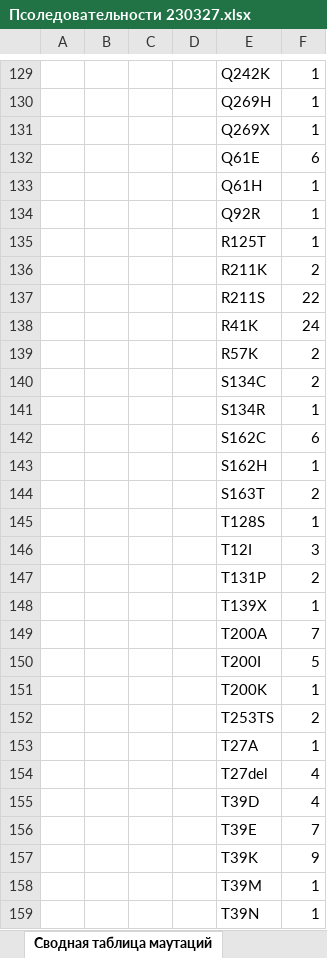
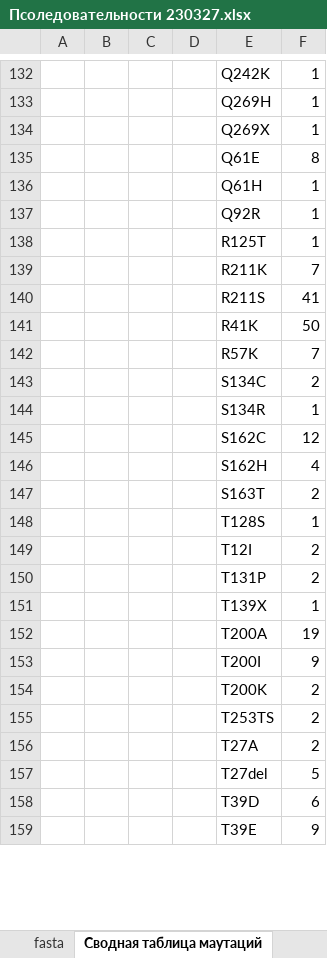
Before and after one commit to Lirollel/Work_Virom_PowerQuery-Python-Bash, an Excel workbook: HIV-CNS/Псоледовательности 230327.xlsx, sheet Сводная таблица маутаций, drawn as a sheet; only a part is shown, gaps mark what is left out; values as stored, in another font and other column widths than the file's, no borders; removed rows and columns are numbered as before the commit, all else as after; the diff covers the shown part only; the diff names each change by its address in the sheet, - before the commit and + after, or states it on an @@ line.

```diff
--- a/HIV-CNS/Псоледовательности 230327.xlsx (sheet Сводная таблица маутаций)
+++ b/HIV-CNS/Псоледовательности 230327.xlsx (sheet Сводная таблица маутаций)
-F135: 6
+F135: 8
-F139: 2
+F139: 7
-F140: 22
+F140: 41
-F141: 24
+F141: 50
-F142: 2
+F142: 7
-F145: 6
+F145: 12
-F146: 1
+F146: 4
-F149: 3
+F149: 2
-F152: 7
+F152: 19
-F153: 5
+F153: 9
-F154: 1
+F154: 2
-F156: 1
+F156: 2
-F157: 4
+F157: 5
-F158: 4
+F158: 6
-row 156:  |  |  |  | T39E | 7
-E159: T39K
+E159: T39E
-row 158:  |  |  |  | T39M | 1
-row 159:  |  |  |  | T39N | 1
```
Also changed, not shown: 121 added rows, 45 removed rows and 94 edited cells elsewhere in this sheet, sheet Ананлиз мутаций, sheet Качество, sheet S, other sheet tabs.
